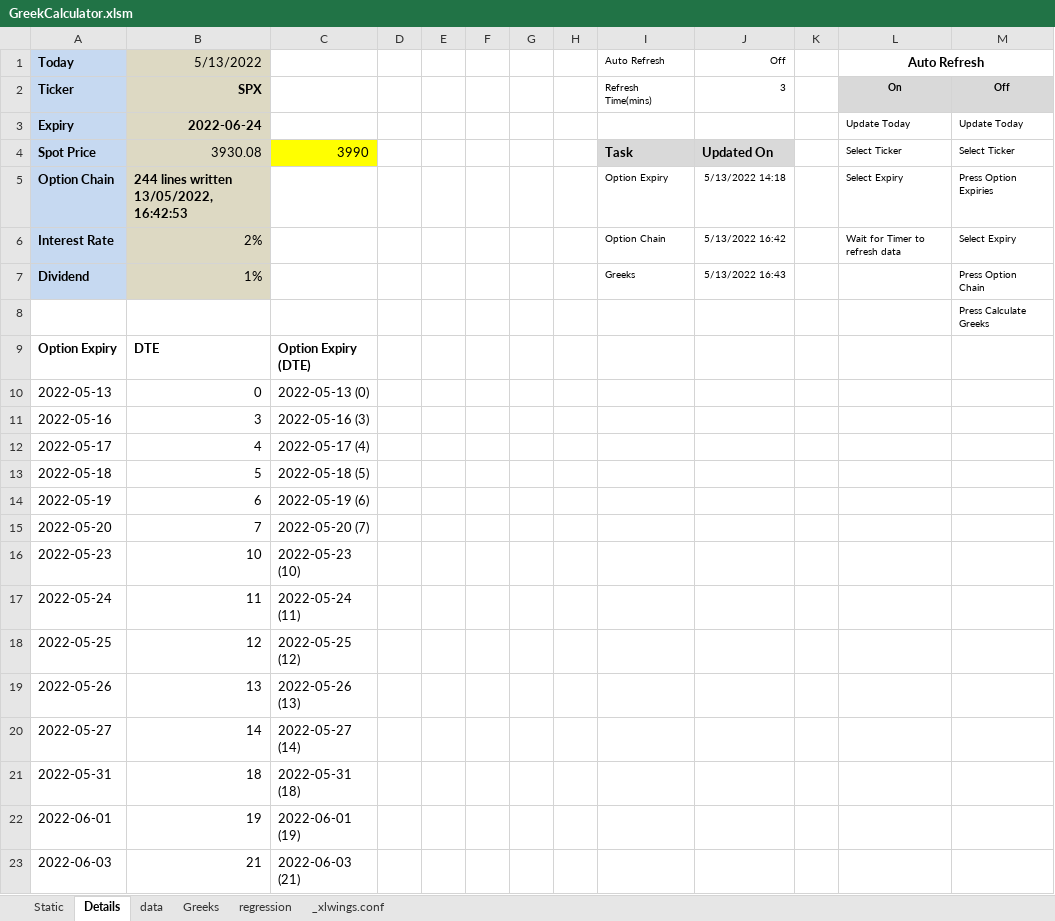
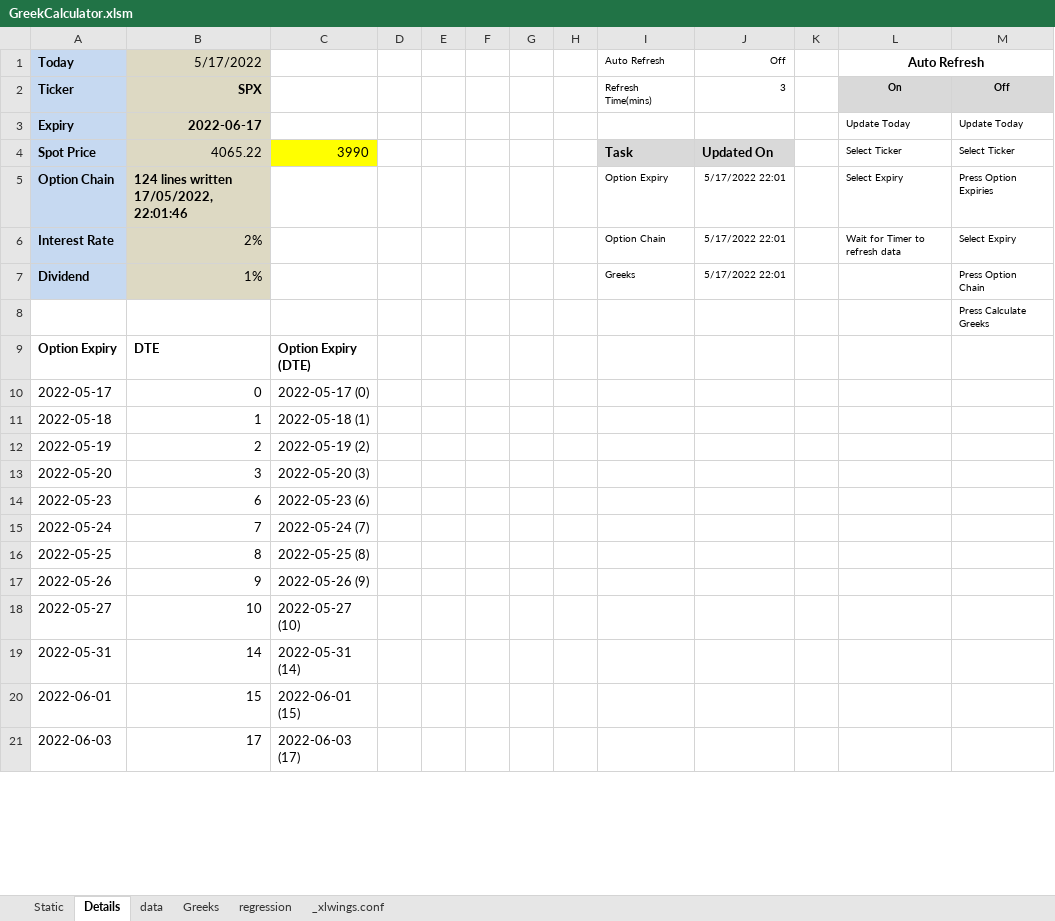
Before and after one commit to man4s/ExcelTradierApi, an Excel workbook: GreekCalculator.xlsm, sheet Details, drawn as a sheet; only a part is shown; values as stored, in another font and other column widths than the file's, no borders; charts and pictures not drawn; removed rows and columns are numbered as before the commit, all else as after; the diff covers the shown part only; the diff names each change by its address in the sheet, - before the commit and + after, or states it on an @@ line.

```diff
--- a/GreekCalculator.xlsm (sheet Details)
+++ b/GreekCalculator.xlsm (sheet Details)
-B1: 5/13/2022
+B1: 5/17/2022
-B3 (5/17/2022): 2022-06-24
+B3 (5/17/2022): 2022-06-17
-B4 (5/17/2022): 3930.08
+B4 (5/17/2022): 4065.22
-B5 (5/17/2022): 244 lines written 13/05/2022, 16:42:53
+B5 (5/17/2022): 124 lines written 17/05/2022, 22:01:46
-J5 (Off): 5/13/2022 14:18
+J5 (Off): 5/17/2022 22:01
-J6 (Off): 5/13/2022 16:42
+J6 (Off): 5/17/2022 22:01
-J7 (Off): 5/13/2022 16:43
+J7 (Off): 5/17/2022 22:01
-row 10: 2022-05-13 | 0 | 2022-05-13 (0)
-row 11: 2022-05-16 | 3 | 2022-05-16 (3)
-B10 (5/17/2022): 4
+B10 (5/17/2022): 0
-C10: 2022-05-17 (4)
+C10: 2022-05-17 (0)
-B11 (5/17/2022): 5
+B11 (5/17/2022): 1
-C11: 2022-05-18 (5)
+C11: 2022-05-18 (1)
-B12 (5/17/2022): 6
+B12 (5/17/2022): 2
-C12: 2022-05-19 (6)
+C12: 2022-05-19 (2)
-B13 (5/17/2022): 7
+B13 (5/17/2022): 3
-C13: 2022-05-20 (7)
+C13: 2022-05-20 (3)
-B14 (5/17/2022): 10
+B14 (5/17/2022): 6
-C14: 2022-05-23 (10)
+C14: 2022-05-23 (6)
-B15 (5/17/2022): 11
+B15 (5/17/2022): 7
-C15: 2022-05-24 (11)
+C15: 2022-05-24 (7)
-B16 (5/17/2022): 12
+B16 (5/17/2022): 8
-C16: 2022-05-25 (12)
+C16: 2022-05-25 (8)
-B17 (5/17/2022): 13
+B17 (5/17/2022): 9
-C17: 2022-05-26 (13)
+C17: 2022-05-26 (9)
-B18 (5/17/2022): 14
+B18 (5/17/2022): 10
-C18: 2022-05-27 (14)
+C18: 2022-05-27 (10)
-B19 (5/17/2022): 18
+B19 (5/17/2022): 14
-C19: 2022-05-31 (18)
+C19: 2022-05-31 (14)
-B20 (5/17/2022): 19
+B20 (5/17/2022): 15
-C20: 2022-06-01 (19)
+C20: 2022-06-01 (15)
-B21 (5/17/2022): 21
+B21 (5/17/2022): 17
-C21: 2022-06-03 (21)
+C21: 2022-06-03 (17)
```
Also changed, not shown: 2 added rows and 60 edited cells elsewhere in this sheet, sheet data, sheet Greeks, sheet regression, sheet Static, formulas that keep their value, hidden cells.
